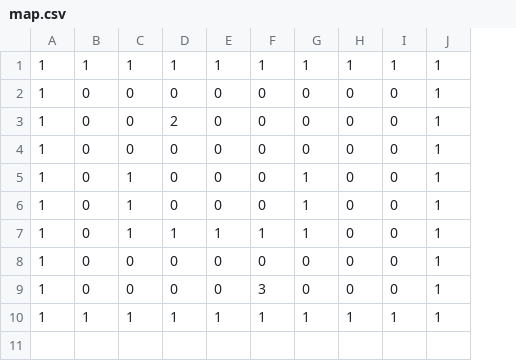
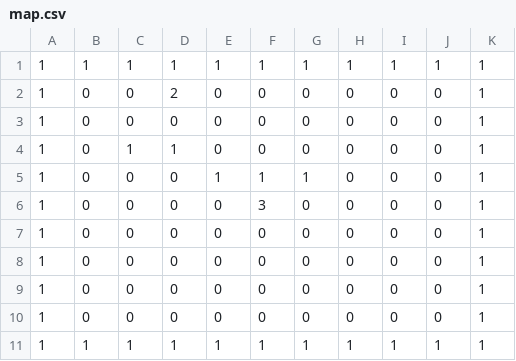
Before and after one commit to LeonieRoessler/Bahnplanung, a CSV file: Java_Algorithms/map.csv, drawn as a sheet; removed rows and columns are numbered as before the commit, all else as after; the diff names each change by its address in the sheet, - before the commit and + after, or states it on an @@ line.

Commit message:
fix(java and python): Wavefront does not do any unnecessary iterations anymore

```diff
--- a/Java_Algorithms/map.csv
+++ b/Java_Algorithms/map.csv
+column J, rows 1-7: 1 | 0 | 0 | 0 | 0 | 0 | 0; row 11: 1
-D4: 0
+D4: 1
-G4: 1
+G4: 0
-C5:C6: 1
+C5:C6: 0
-E5: 0
+E5: 1
-F5: 0
+F5: 1
-D6: 1
+D6: 0
-E6: 1
+E6: 0
-F6: 1
+F6: 3
-G6: 1
+G6: 0
-row 9: 1 | 0 | 0 | 0 | 0 | 3 | 0 | 0 | 0 | 1
@@ row 2 moved to row 8: 1 @@
+row 9: 1 | 0 | 0 | 0 | 0 | 0 | 0 | 0 | 0 | 0 | 1
+row 10: 1 | 0 | 0 | 0 | 0 | 0 | 0 | 0 | 0 | 0 | 1
```
Also changed, not shown: Python_Algorithm/map.csv, 2 other files.
